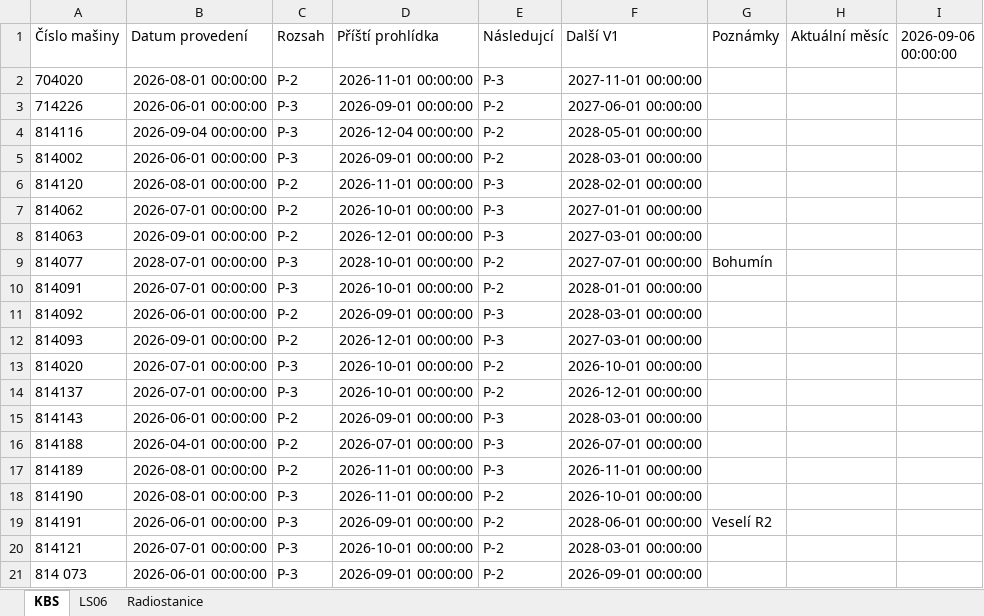
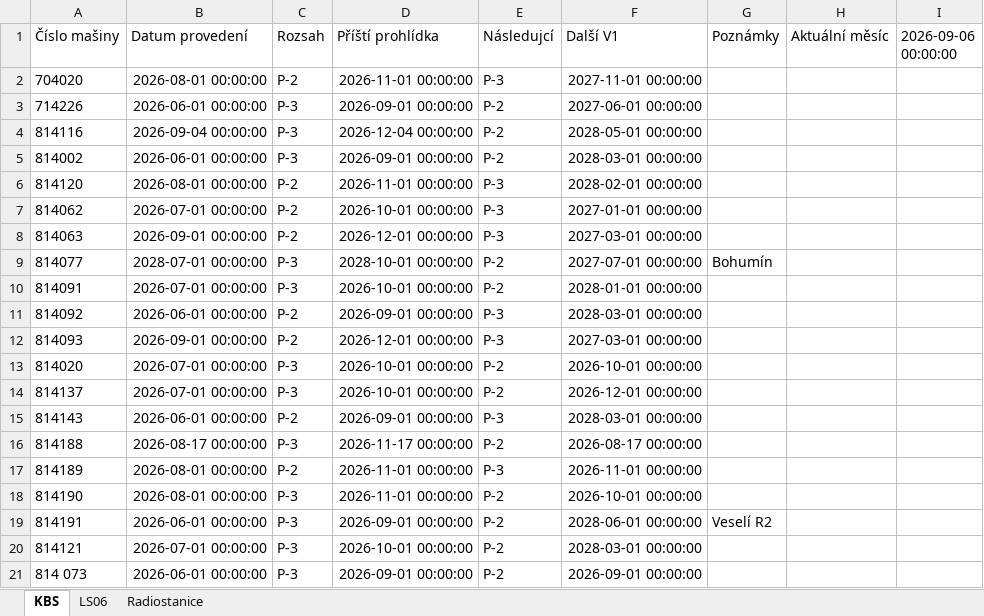
Before and after one commit to truckcsgofan-P5/Prohlidky, an Excel workbook: prohlidky.xlsx, sheet KBS, drawn as a sheet; values as stored, in another font and other column widths than the file's, no borders; the diff names each change by its address in the sheet, - before the commit and + after, or states it on an @@ line.

Commit message:
Aktualizace dat z webové aplikace

```diff
--- a/prohlidky.xlsx (sheet KBS)
+++ b/prohlidky.xlsx (sheet KBS)
-B16 (Datum provedení): 2026-04-01 00:00:00
+B16 (Datum provedení): 2026-08-17 00:00:00
-C16 (Rozsah): P-2
+C16 (Rozsah): P-3
-D16 (Příští prohlídka): 2026-07-01 00:00:00
+D16 (Příští prohlídka): 2026-11-17 00:00:00
-E16 (Následujcí): P-3
+E16 (Následujcí): P-2
-F16 (Další V1): 2026-07-01 00:00:00
+F16 (Další V1): 2026-08-17 00:00:00
```
